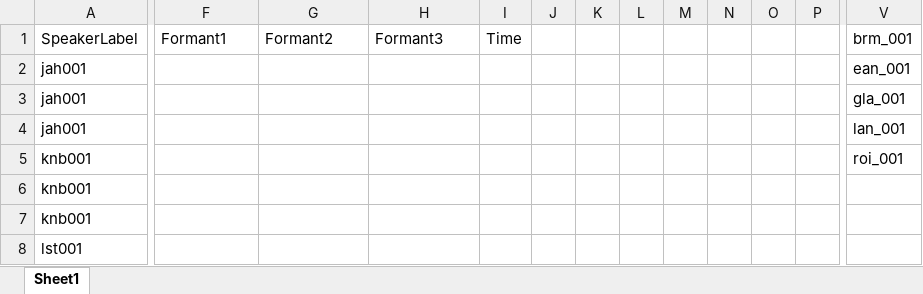
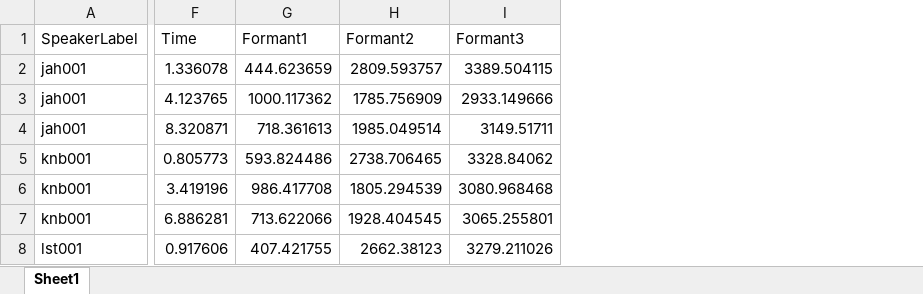
Before and after one commit to francescamizzi/NLP-ICS2203, an Excel workbook: Part 2 - Phenome Recognition/rawdata.xlsx, sheet Sheet1, drawn as a sheet; only a part is shown, gaps mark what is left out; values as stored, in another font and other column widths than the file's, no borders; removed rows and columns are numbered as before the commit, all else as after; the diff covers the shown part only; the diff names each change by its address in the sheet, - before the commit and + after, or states it on an @@ line.

Commit message:
all raw data and csv

```diff
--- a/Part 2 - Phenome Recognition/rawdata.xlsx (sheet Sheet1)
+++ b/Part 2 - Phenome Recognition/rawdata.xlsx (sheet Sheet1)
+column F (Time), rows 2-8: 1.336078 | 4.123765 | 8.320871 | 0.805773 | 3.419196 | 6.886281 | 0.917606
-column I (Time), empty
-column J, empty
-column K, empty
-column L, empty
-column M, empty
-column N, empty
-column O, empty
-column P, empty
-column V (brm_001), rows 2-5: ean_001 | gla_001 | lan_001 | roi_001
-G2 (Formant1): (empty)
+G2 (Formant1): 444.623659
-H2 (Formant2): (empty)
+H2 (Formant2): 2809.593757
-I2 (Formant3): (empty)
+I2 (Formant3): 3389.504115
-G3 (Formant1): (empty)
+G3 (Formant1): 1000.117362
-H3 (Formant2): (empty)
+H3 (Formant2): 1785.756909
-I3 (Formant3): (empty)
+I3 (Formant3): 2933.149666
-G4 (Formant1): (empty)
+G4 (Formant1): 718.361613
-H4 (Formant2): (empty)
+H4 (Formant2): 1985.049514
-I4 (Formant3): (empty)
+I4 (Formant3): 3149.51711
-G5 (Formant1): (empty)
+G5 (Formant1): 593.824486
-H5 (Formant2): (empty)
+H5 (Formant2): 2738.706465
-I5 (Formant3): (empty)
+I5 (Formant3): 3328.84062
-G6 (Formant1): (empty)
+G6 (Formant1): 986.417708
-H6 (Formant2): (empty)
+H6 (Formant2): 1805.294539
-I6 (Formant3): (empty)
+I6 (Formant3): 3080.968468
-G7 (Formant1): (empty)
+G7 (Formant1): 713.622066
-H7 (Formant2): (empty)
+H7 (Formant2): 1928.404545
-I7 (Formant3): (empty)
+I7 (Formant3): 3065.255801
-G8 (Formant1): (empty)
+G8 (Formant1): 407.421755
-H8 (Formant2): (empty)
+H8 (Formant2): 2662.38123
-I8 (Formant3): (empty)
+I8 (Formant3): 3279.211026
```
Also changed, not shown: 135 added rows, 5 removed columns and 24 edited cells elsewhere in this sheet, 2 other files.
